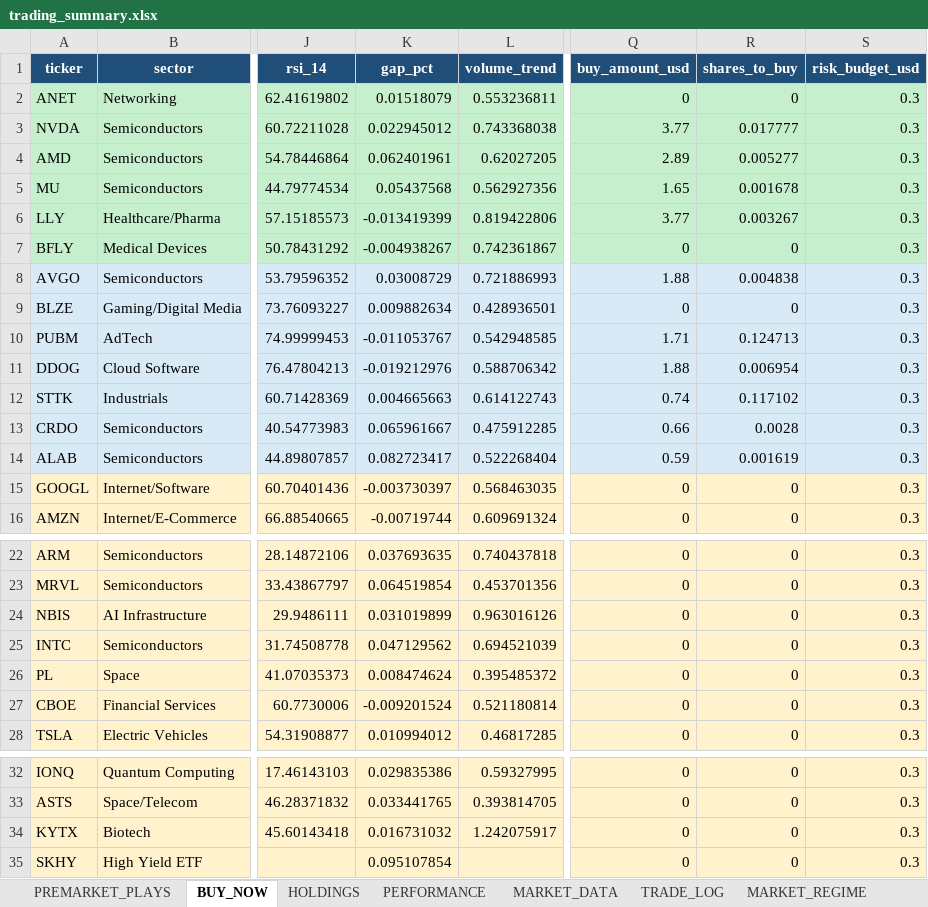
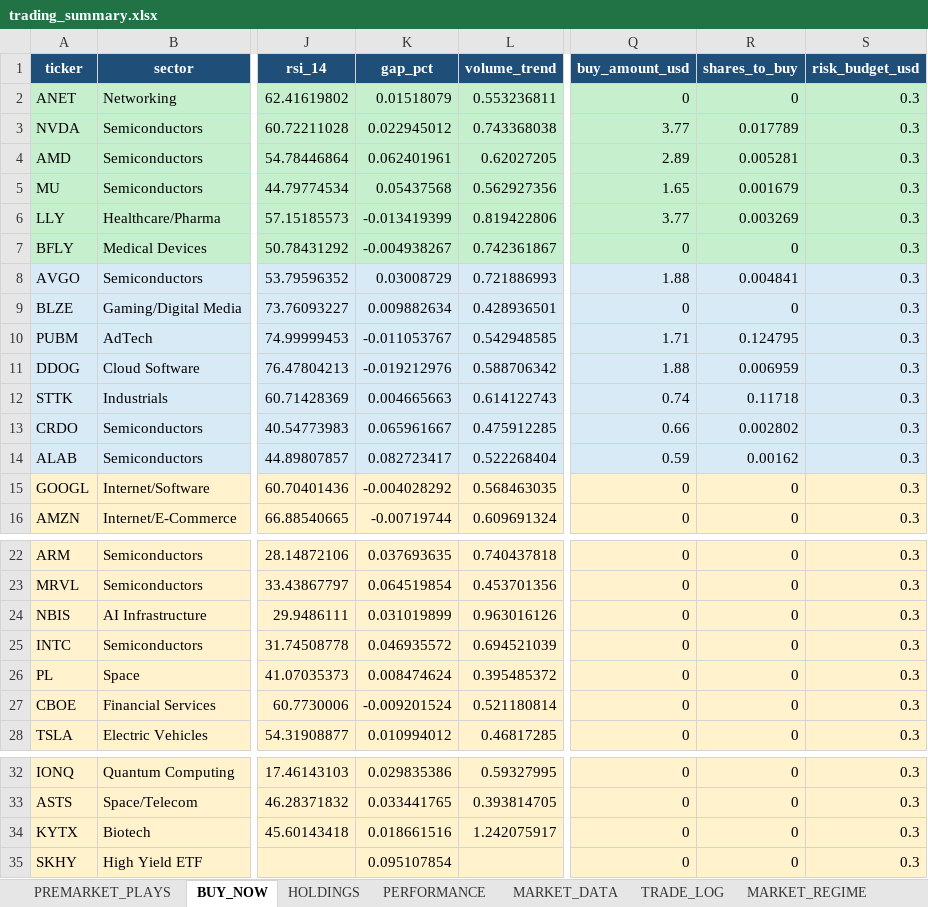
Before and after one commit to nicklc14/trading-engine-v2, an Excel workbook: output/trading_summary.xlsx, sheet BUY_NOW, drawn as a sheet; only a part is shown, gaps mark what is left out; values as stored, in another font and other column widths than the file's, no borders; the diff names each change by its address in the sheet, - before the commit and + after, or states it on an @@ line.

```diff
--- a/output/trading_summary.xlsx (sheet BUY_NOW)
+++ b/output/trading_summary.xlsx (sheet BUY_NOW)
-R3 (shares_to_buy): 0.017777
+R3 (shares_to_buy): 0.017789
-R4 (shares_to_buy): 0.005277
+R4 (shares_to_buy): 0.005281
-R5 (shares_to_buy): 0.001678
+R5 (shares_to_buy): 0.001679
-R6 (shares_to_buy): 0.003267
+R6 (shares_to_buy): 0.003269
-R8 (shares_to_buy): 0.004838
+R8 (shares_to_buy): 0.004841
-R10 (shares_to_buy): 0.124713
+R10 (shares_to_buy): 0.124795
-R11 (shares_to_buy): 0.006954
+R11 (shares_to_buy): 0.006959
-R12 (shares_to_buy): 0.117102
+R12 (shares_to_buy): 0.11718
-R13 (shares_to_buy): 0.0028
+R13 (shares_to_buy): 0.002802
-R14 (shares_to_buy): 0.001619
+R14 (shares_to_buy): 0.00162
-K15 (gap_pct): -0.003730397
+K15 (gap_pct): -0.004028292
-K25 (gap_pct): 0.047129562
+K25 (gap_pct): 0.046935572
-K34 (gap_pct): 0.016731032
+K34 (gap_pct): 0.018661516
```
Also changed, not shown: sheet PERFORMANCE, sheet MARKET_DATA, 5 other files.
